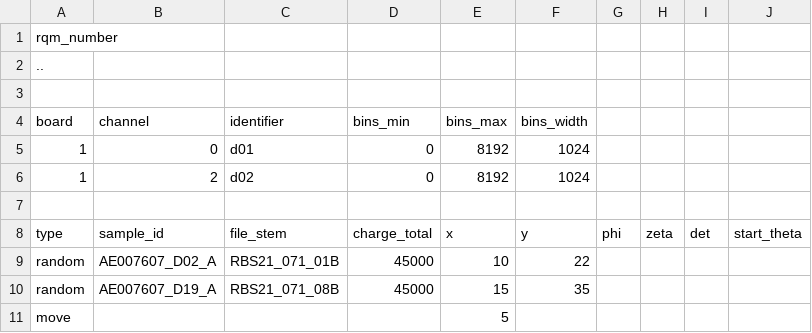
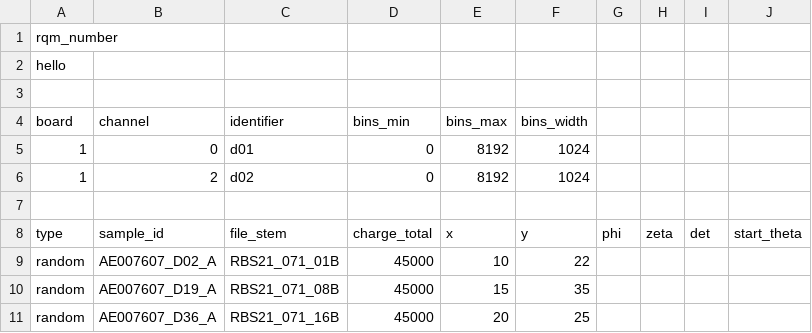
Before and after one commit to micjo/waspy, a CSV file: rqm_examples/recipe_list.csv, drawn as a sheet.

```diff
--- a/rqm_examples/recipe_list.csv
+++ b/rqm_examples/recipe_list.csv
@@ -1,3 +1,3 @@
 rqm_number,,,,,,,,,
-..,,,,,,,,,
+hello,,,,,,,,,
 ,,,,,,,,,
@@ -10,2 +10,2 @@ random,AE007607_D02_A,RBS21_071_01B,45000,10,22,,,,
 random,AE007607_D19_A,RBS21_071_08B,45000,15,35,,,,
-move,,,,5,,,,,
+random,AE007607_D36_A,RBS21_071_16B,45000,20,25,,,,
```
Also changed, not shown: 11 other files.
